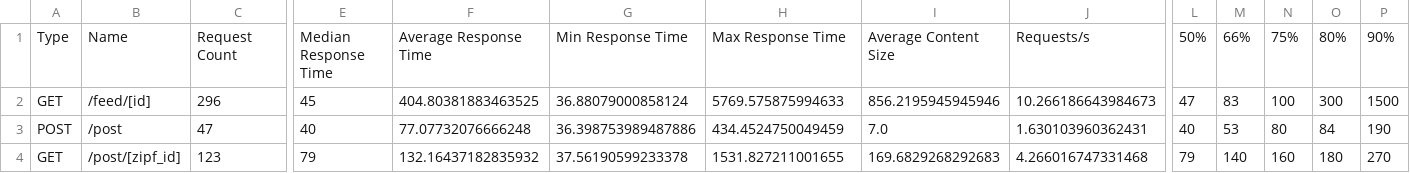
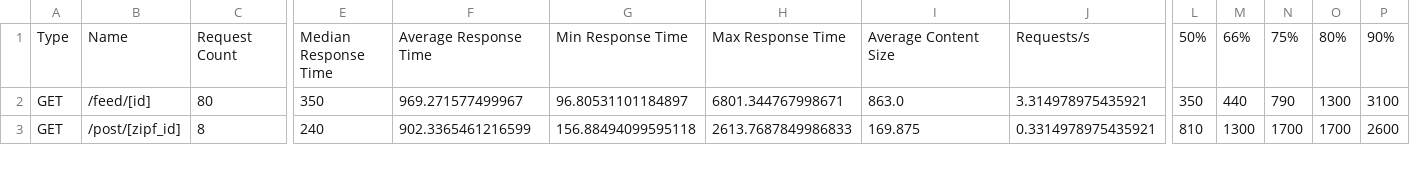
Before and after one commit to baratarthur/test-loader-and-results, a CSV file: experiment3.3 pre-loaded/results_csv/dana_stats.csv, drawn as a sheet; only a part is shown, gaps mark what is left out; removed rows and columns are numbered as before the commit, all else as after; rows hold the shown columns only; the diff covers the shown part only; the diff names each change by its address in the sheet, - before the commit and + after, or states it on an @@ line.

```diff
--- a/experiment3.3 pre-loaded/results_csv/dana_stats.csv
+++ b/experiment3.3 pre-loaded/results_csv/dana_stats.csv
-C2: 296
+C2: 80
-E2: 45
+E2: 350
-F2: 404.80381883463525
+F2: 969.271577499967
-G2: 36.88079000858124
+G2: 96.80531101184897
-H2: 5769.575875994633
+H2: 6801.344767998671
-I2: 856.2195945945946
+I2: 863.0
-J2: 10.266186643984673
+J2: 3.314978975435921
-L2: 47
+L2: 350
-M2: 83
+M2: 440
-N2: 100
+N2: 790
-O2: 300
+O2: 1300
-P2: 1500
+P2: 3100
-row 3: POST | /post | 47 | 40 | 77.07732076666248 | 36.398753989487886 | 434.4524750049459 | 7.0 | 1.630103960362431 | 40 | 53 | 80 | 84 | 190
-C3: 123
+C3: 8
-E3: 79
+E3: 240
-F3: 132.16437182835932
+F3: 902.3365461216599
-G3: 37.56190599233378
+G3: 156.88494099595118
-H3: 1531.827211001655
+H3: 2613.7687849986833
-I3: 169.6829268292683
+I3: 169.875
-J3: 4.266016747331468
+J3: 0.3314978975435921
-L3: 79
+L3: 810
-M3: 140
+M3: 1300
-N3: 160
+N3: 1700
-O3: 180
+O3: 1700
-P3: 270
+P3: 2600
```
Also changed, not shown: 30 edited cells elsewhere in this file, experiment3.3 pre-loaded/results_csv/dana_stats_history.csv, 2 other files.
